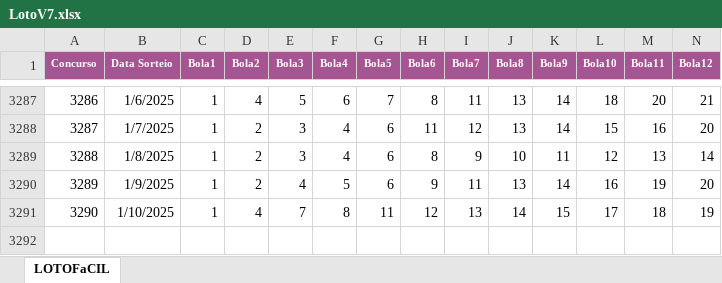
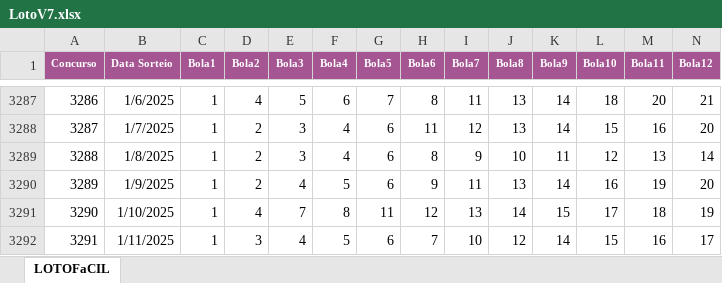
Before and after one commit to georgtonramos/siteloto, an Excel workbook: LotoV7.xlsx, sheet LOTOFaCIL, drawn as a sheet; only a part is shown, gaps mark what is left out; values as stored, in another font and other column widths than the file's, no borders; rows hold the shown columns only; the diff names each change by its address in the sheet, - before the commit and + after, or states it on an @@ line.

Commit message:
Update resultado 11/01/2025

```diff
--- a/LotoV7.xlsx (sheet LOTOFaCIL)
+++ b/LotoV7.xlsx (sheet LOTOFaCIL)
+row 3292: 3291 | 1/11/2025 | 1 | 3 | 4 | 5 | 6 | 7 | 10 | 12 | 14 | 15 | 16 | 17
```
